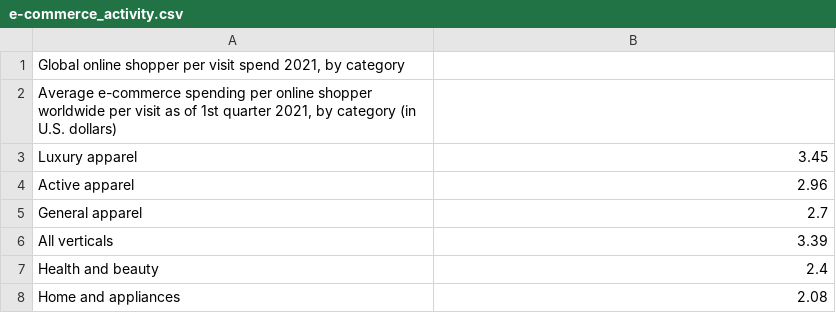
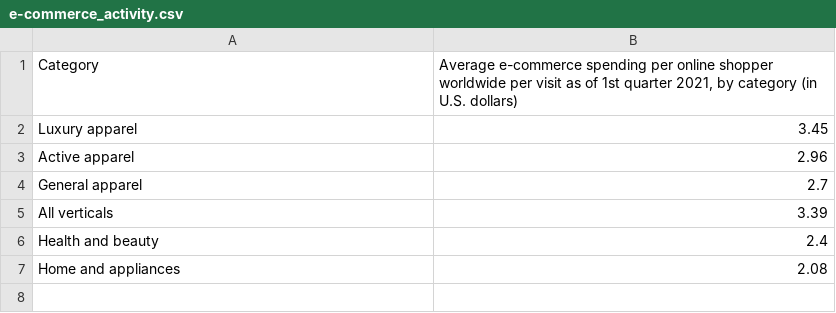
Before and after one commit to shurtadocano/public_development_data, a CSV file: e-commerce_activity.csv, drawn as a sheet.

```diff
--- a/e-commerce_activity.csv
+++ b/e-commerce_activity.csv
@@ -1,3 +1,2 @@
-"Global online shopper per visit spend 2021, by category",
-"Average e-commerce spending per online shopper worldwide per visit as of 1st quarter 2021, by category (in U.S. dollars)",
+Category,"Average e-commerce spending per online shopper worldwide per visit as of 1st quarter 2021, by category (in U.S. dollars)"
 Luxury apparel,3.45
```
Also changed, not shown: 1 other file.
